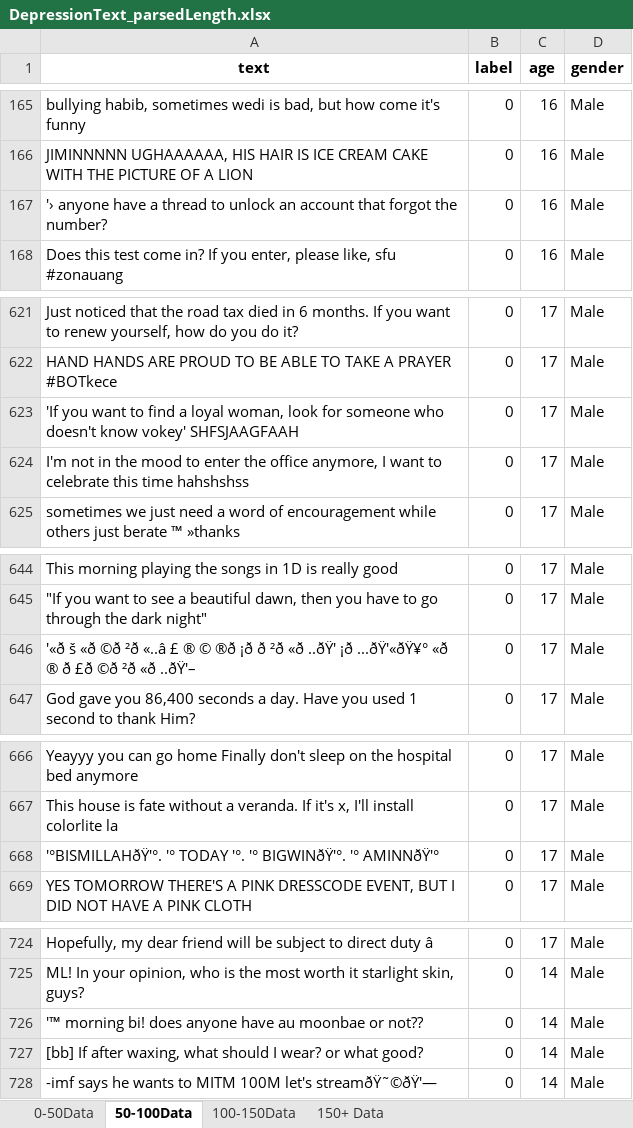
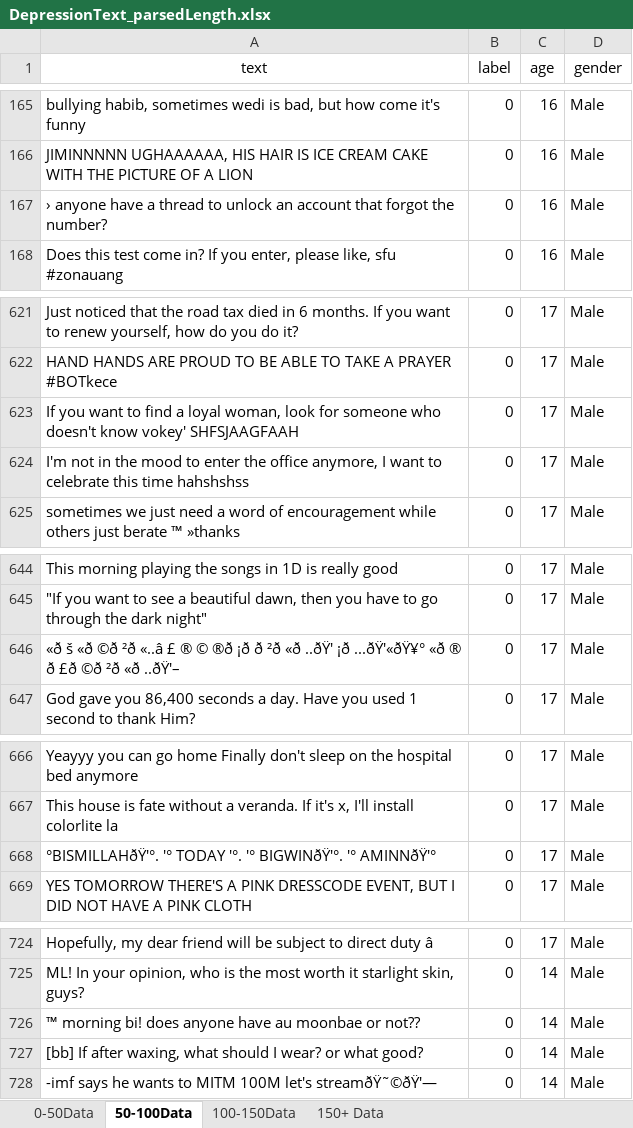
Before and after one commit to Hyeonji-Ahn/AgeClassificationPromptEngineering, an Excel workbook: DepressionText_parsedLength.xlsx, sheet 50-100Data, drawn as a sheet; only a part is shown, gaps mark what is left out; values as stored, in another font and other column widths than the file's, no borders; the diff covers the shown part only; the diff names each change by its address in the sheet, - before the commit and + after, or states it on an @@ line.

```diff
--- a/DepressionText_parsedLength.xlsx (sheet 50-100Data)
+++ b/DepressionText_parsedLength.xlsx (sheet 50-100Data)
-A1:D1 bold: on
+A1:D1 bold: off
-A167 (text): '› anyone have…
+A167 (text): › anyone have…
-A623 (text): 'If you want…
+A623 (text): If you want…
-A646 (text): '«ð š «ð…
+A646 (text): «ð š «ð…
-A668 (text): '°BISMILLAHðŸ'°. '° TODAY…
+A668 (text): °BISMILLAHðŸ'°. '° TODAY…
-A726 (text): '™ morning bi!…
+A726 (text): ™ morning bi!…
```
Also changed, not shown: 2 edited cells elsewhere in this sheet, sheet 100-150Data, sheet 150+ Data, sheet 0-50Data, DepressionText_parsed.xlsx, studentWritingSample.xlsx, 20 other files.
